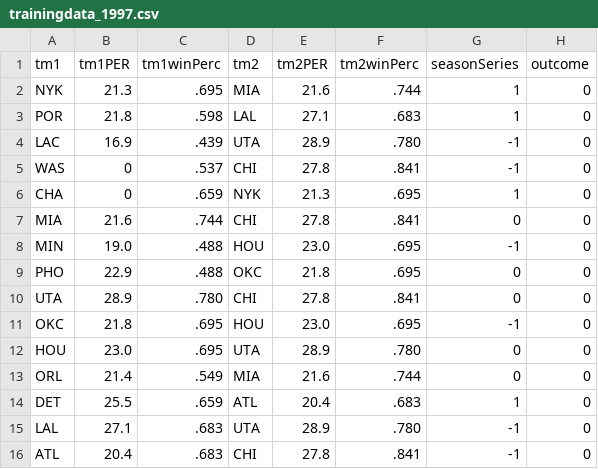
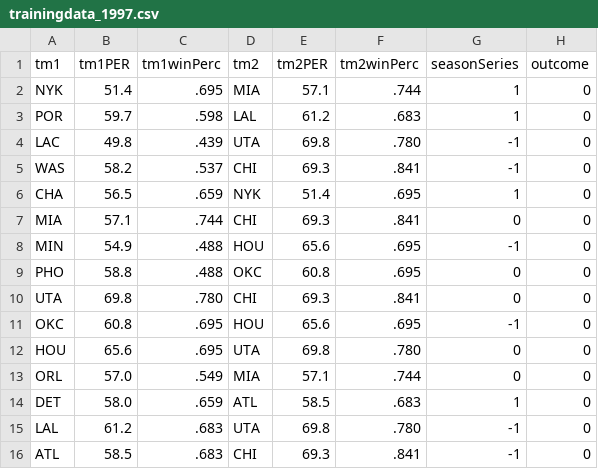
Before and after one commit to HardyLou/PlayoffPrediction, a CSV file: trainingData/trainingdata_1997.csv, drawn as a sheet.

```diff
--- a/trainingData/trainingdata_1997.csv
+++ b/trainingData/trainingdata_1997.csv
@@ -1,16 +1,16 @@
 tm1,tm1PER,tm1winPerc,tm2,tm2PER,tm2winPerc,seasonSeries,outcome
-NYK,21.3,.695,MIA,21.6,.744,1,0
-POR,21.8,.598,LAL,27.1,.683,1,0
-LAC,16.9,.439,UTA,28.9,.780,-1,0
-WAS,0,.537,CHI,27.8,.841,-1,0
-CHA,0,.659,NYK,21.3,.695,1,0
-MIA,21.6,.744,CHI,27.8,.841,0,0
-MIN,19.0,.488,HOU,23.0,.695,-1,0
-PHO,22.9,.488,OKC,21.8,.695,0,0
-UTA,28.9,.780,CHI,27.8,.841,0,0
-OKC,21.8,.695,HOU,23.0,.695,-1,0
-HOU,23.0,.695,UTA,28.9,.780,0,0
-ORL,21.4,.549,MIA,21.6,.744,0,0
-DET,25.5,.659,ATL,20.4,.683,1,0
-LAL,27.1,.683,UTA,28.9,.780,-1,0
-ATL,20.4,.683,CHI,27.8,.841,-1,0
+NYK,51.4,.695,MIA,57.1,.744,1,0
+POR,59.7,.598,LAL,61.2,.683,1,0
+LAC,49.8,.439,UTA,69.8,.780,-1,0
+WAS,58.2,.537,CHI,69.3,.841,-1,0
+CHA,56.5,.659,NYK,51.4,.695,1,0
+MIA,57.1,.744,CHI,69.3,.841,0,0
+MIN,54.9,.488,HOU,65.6,.695,-1,0
+PHO,58.8,.488,OKC,60.8,.695,0,0
+UTA,69.8,.780,CHI,69.3,.841,0,0
+OKC,60.8,.695,HOU,65.6,.695,-1,0
+HOU,65.6,.695,UTA,69.8,.780,0,0
+ORL,57.0,.549,MIA,57.1,.744,0,0
+DET,58.0,.659,ATL,58.5,.683,1,0
+LAL,61.2,.683,UTA,69.8,.780,-1,0
+ATL,58.5,.683,CHI,69.3,.841,-1,0
```
Also changed, not shown: training.csv, trainingData/trainingdata_1993.csv, 35 other files.
